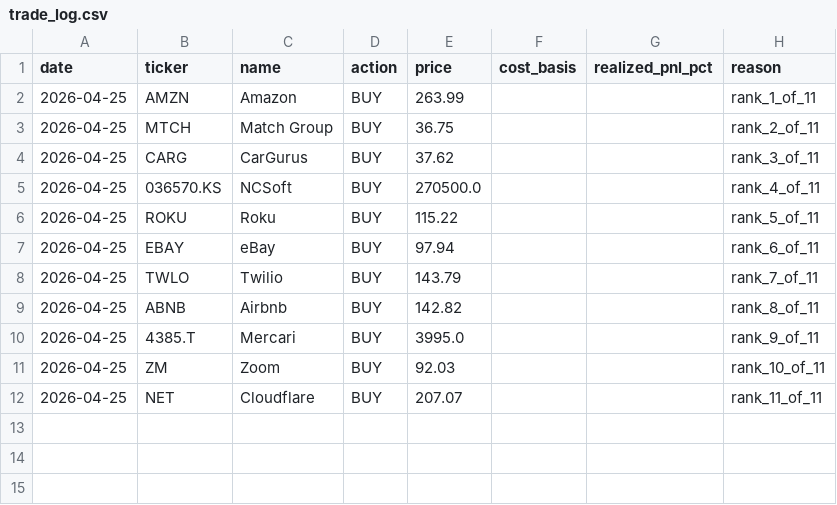
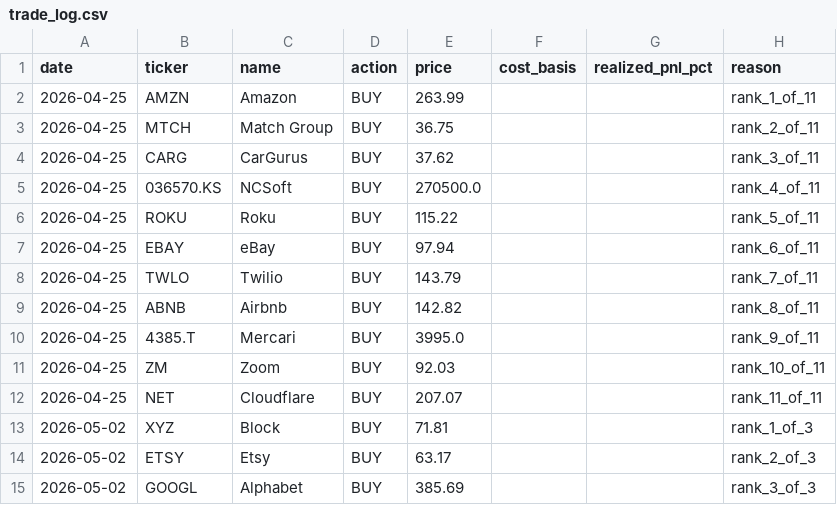
Before and after one commit to vivek-bothra/StockMomentumTracker, a CSV file: docs/trade_log.csv, drawn as a sheet; the diff names each change by its address in the sheet, - before the commit and + after, or states it on an @@ line.

```diff
--- a/docs/trade_log.csv
+++ b/docs/trade_log.csv
+row 13: 2026-05-02 | XYZ | Block | BUY | 71.81 |  |  | rank_1_of_3
+row 14: 2026-05-02 | ETSY | Etsy | BUY | 63.17 |  |  | rank_2_of_3
+row 15: 2026-05-02 | GOOGL | Alphabet | BUY | 385.69 |  |  | rank_3_of_3
```
Also changed, not shown: docs/nav_history.csv, 3 other files.
